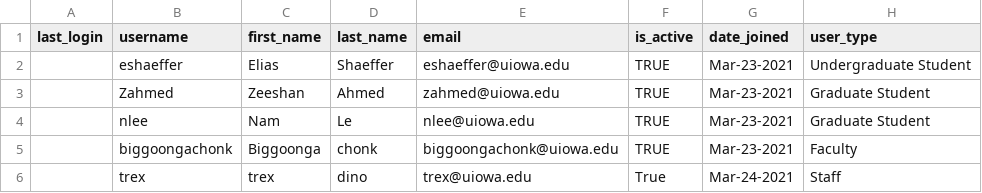
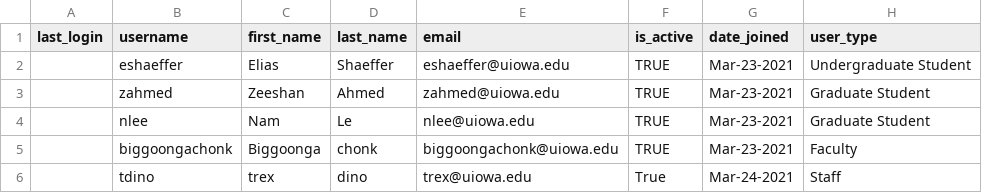
Before and after one commit to zshanahmed/SAP, a CSV file: pytests/assets/allies.csv, drawn as a sheet; only a part is shown; the diff names each change by its address in the sheet, - before the commit and + after, or states it on an @@ line.

```diff
--- a/pytests/assets/allies.csv
+++ b/pytests/assets/allies.csv
-B3 (username): Zahmed
+B3 (username): zahmed
-B6 (username): trex
+B6 (username): tdino
```
Also changed, not shown: 2 other files.
